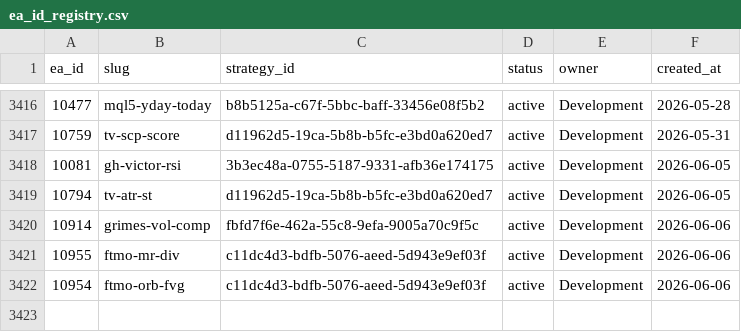
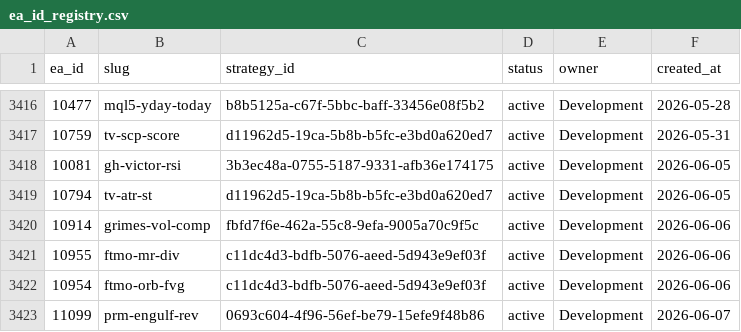
Before and after one commit to QuantMechanica/VPS-PortfolioBuild, a CSV file: framework/registry/ea_id_registry.csv, drawn as a sheet; only a part is shown, gaps mark what is left out; the diff names each change by its address in the sheet, - before the commit and + after, or states it on an @@ line.

```diff
--- a/framework/registry/ea_id_registry.csv
+++ b/framework/registry/ea_id_registry.csv
+row 3423: 11099 | prm-engulf-rev | 0693c604-4f96-56ef-be79-15efe9f48b86 | active | Development | 2026-06-07
```
Also changed, not shown: 10 other files.
